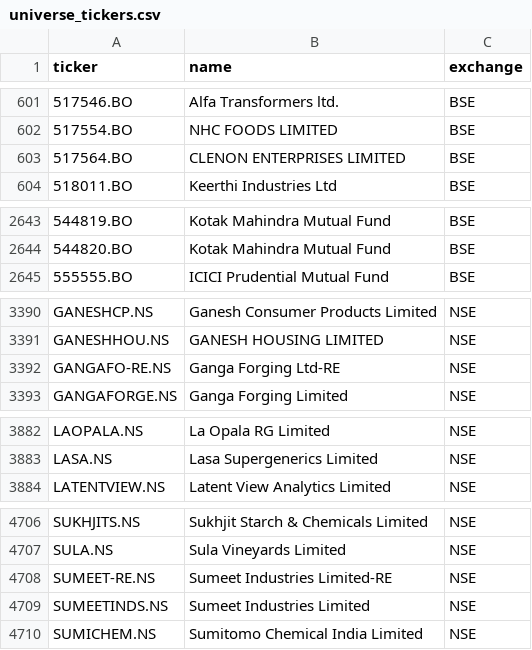
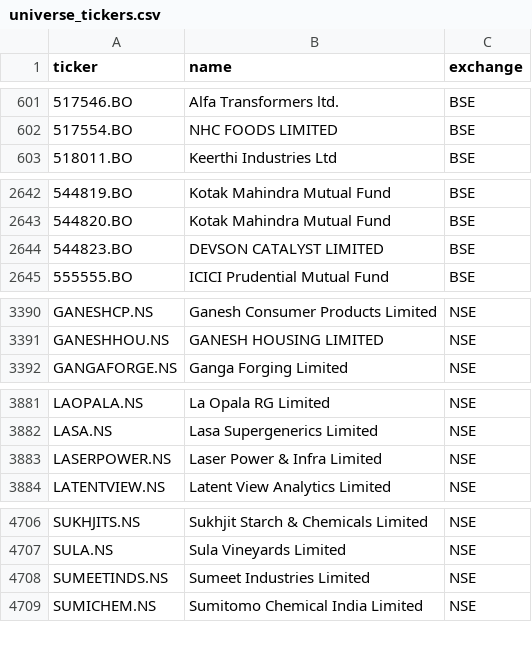
Before and after one commit to Aakash10867/graham-agent, a CSV file: universe_tickers.csv, drawn as a sheet; only a part is shown, gaps mark what is left out; removed rows and columns are numbered as before the commit, all else as after; the diff names each change by its address in the sheet, - before the commit and + after, or states it on an @@ line.

```diff
--- a/universe_tickers.csv
+++ b/universe_tickers.csv
-row 603: 517564.BO | CLENON ENTERPRISES LIMITED | BSE
+row 2644: 544823.BO | DEVSON CATALYST LIMITED | BSE
-row 3392: GANGAFO-RE.NS | Ganga Forging Ltd-RE | NSE
+row 3883: LASERPOWER.NS | Laser Power & Infra Limited | NSE
-row 4708: SUMEET-RE.NS | Sumeet Industries Limited-RE | NSE
```
Also changed, not shown: 1 other file.
